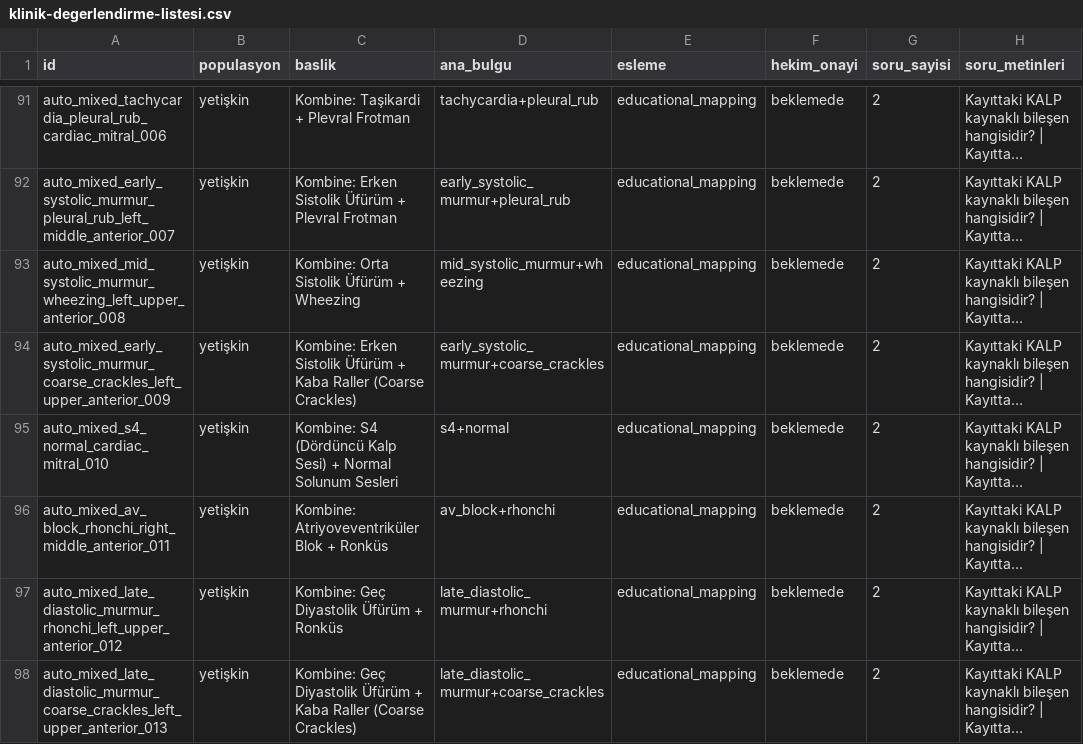
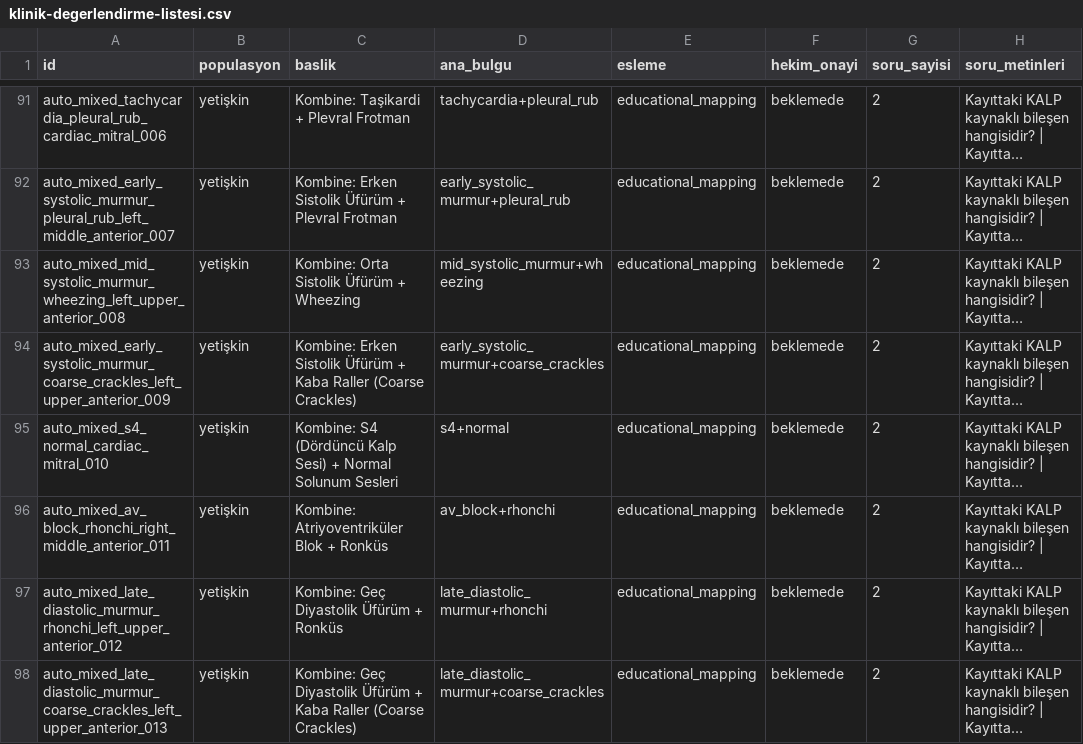
Before and after one commit to ozankaraca10/egemed-ausculta, a CSV file: docs/klinik-degerlendirme-listesi.csv, drawn as a sheet; only a part is shown, gaps mark what is left out; long unchanged cells end in …; the diff covers the shown part only; the diff names each change by its address in the sheet, - before the commit and + after, or states it on an @@ line.

```diff
--- a/docs/klinik-degerlendirme-listesi.csv
+++ b/docs/klinik-degerlendirme-listesi.csv
-C96 (baslik): Kombine: Atriyoveventriküler Blok + Ronküs
+C96 (baslik): Kombine: Atriyoventriküler Blok + Ronküs
```
Also changed, not shown: 54 edited cells elsewhere in this file, 18 other files.
